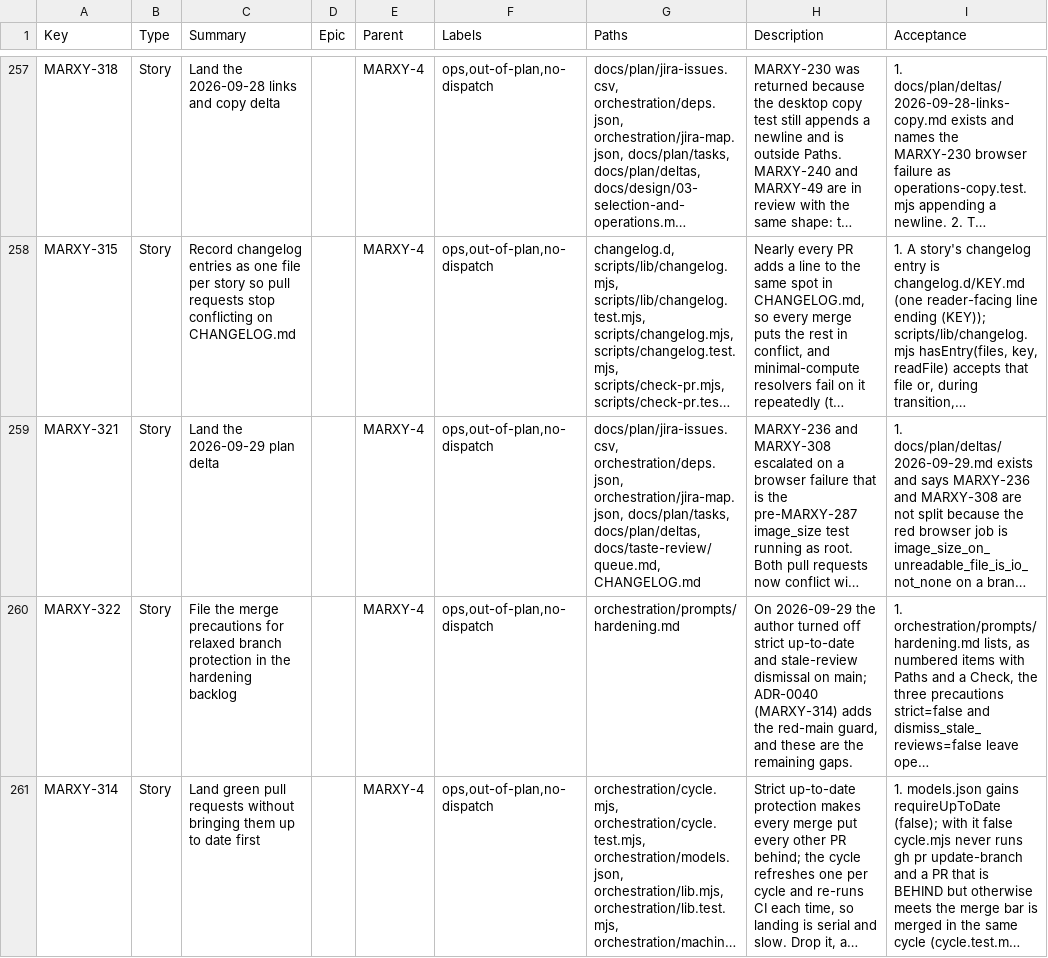
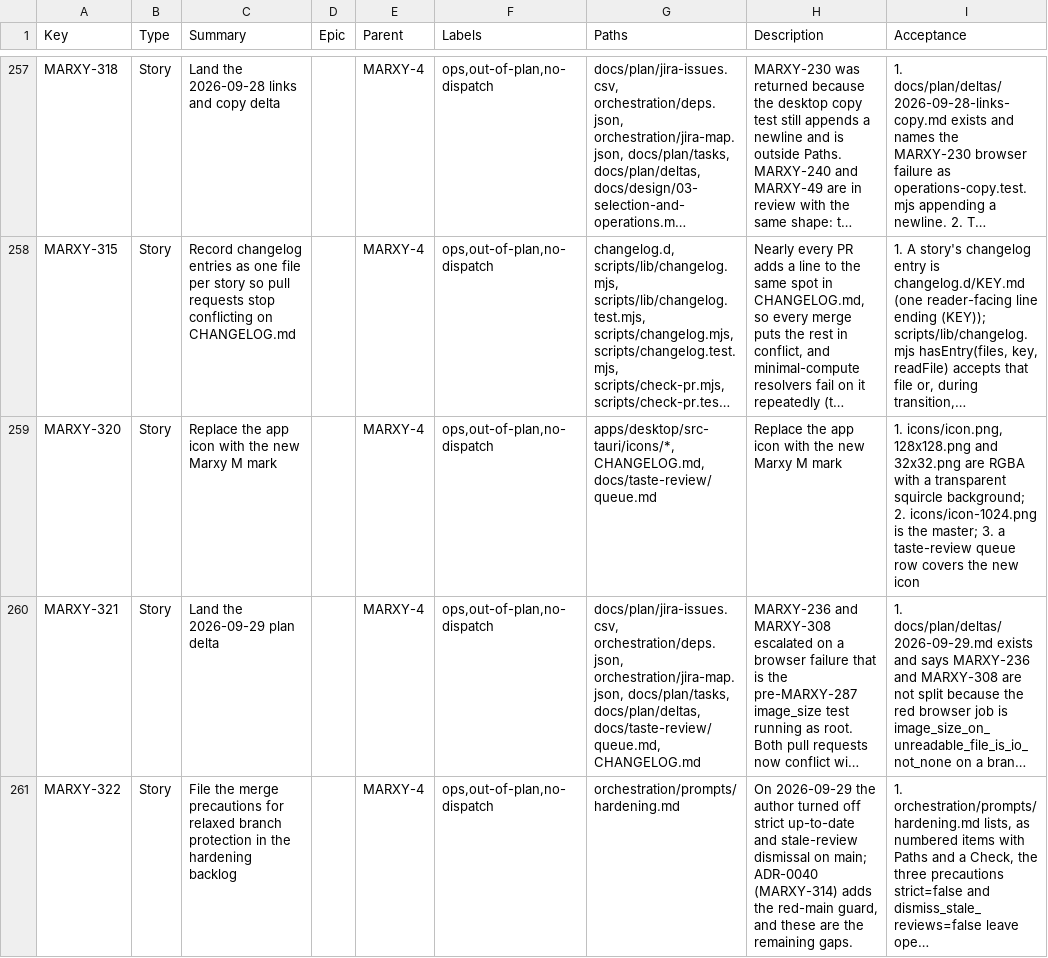
Before and after one commit to inkstrata/marxy, a CSV file: docs/plan/jira-issues.csv, drawn as a sheet; only a part is shown, gaps mark what is left out; the shorter side is filled out with more unchanged rows; long unchanged cells end in …; the diff names each change by its address in the sheet, - before the commit and + after, or states it on an @@ line.

Commit message:
feat(desktop): replace the app icon with the new Marxy M mark (MARXY-320)

```diff
--- a/docs/plan/jira-issues.csv
+++ b/docs/plan/jira-issues.csv
+row 259: MARXY-320 | Story | Replace the app icon with the new Marxy M mark |  | MARXY-4 | ops,out-of-plan,no-dispatch | apps/desktop/src-tauri/icons/*, CHANGELOG.md, docs/taste-review/queue.md | Replace the app icon with the new Marxy M mark | 1. icons/icon.png, 128x128.png and 32x32.png are RGBA with a transparent squircle background; 2. icons/icon-1024.png is the master; 3. a taste-review queue row covers the new icon
```
Also changed, not shown: 7 other files.
